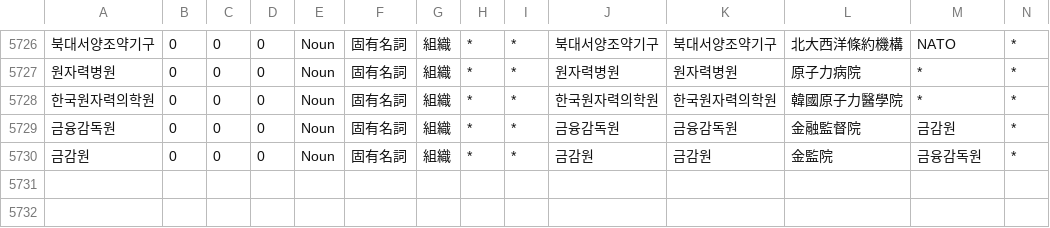
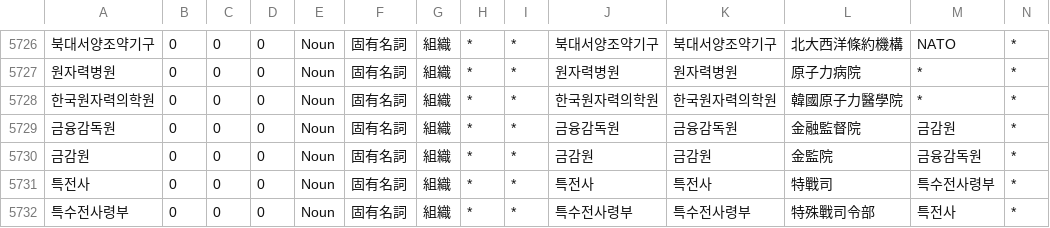
Before and after one commit to okikirmui/handic, a CSV file: seed/Noun.supplement.org.csv, drawn as a sheet; only a part is shown, gaps mark what is left out; rows hold the shown columns only; the diff names each change by its address in the sheet, - before the commit and + after, or states it on an @@ line.

```diff
--- a/seed/Noun.supplement.org.csv
+++ b/seed/Noun.supplement.org.csv
+row 5731: 특전사 | 0 | 0 | 0 | Noun | 固有名詞 | 組織 | * | * | 특전사 | 특전사 | 特戰司 | 특수전사령부 | *
+row 5732: 특수전사령부 | 0 | 0 | 0 | Noun | 固有名詞 | 組織 | * | * | 특수전사령부 | 특수전사령부 | 特殊戰司令部 | 특전사 | *
```
Also changed, not shown: seed/Noun.supplement.proper.csv, 1 other file.
